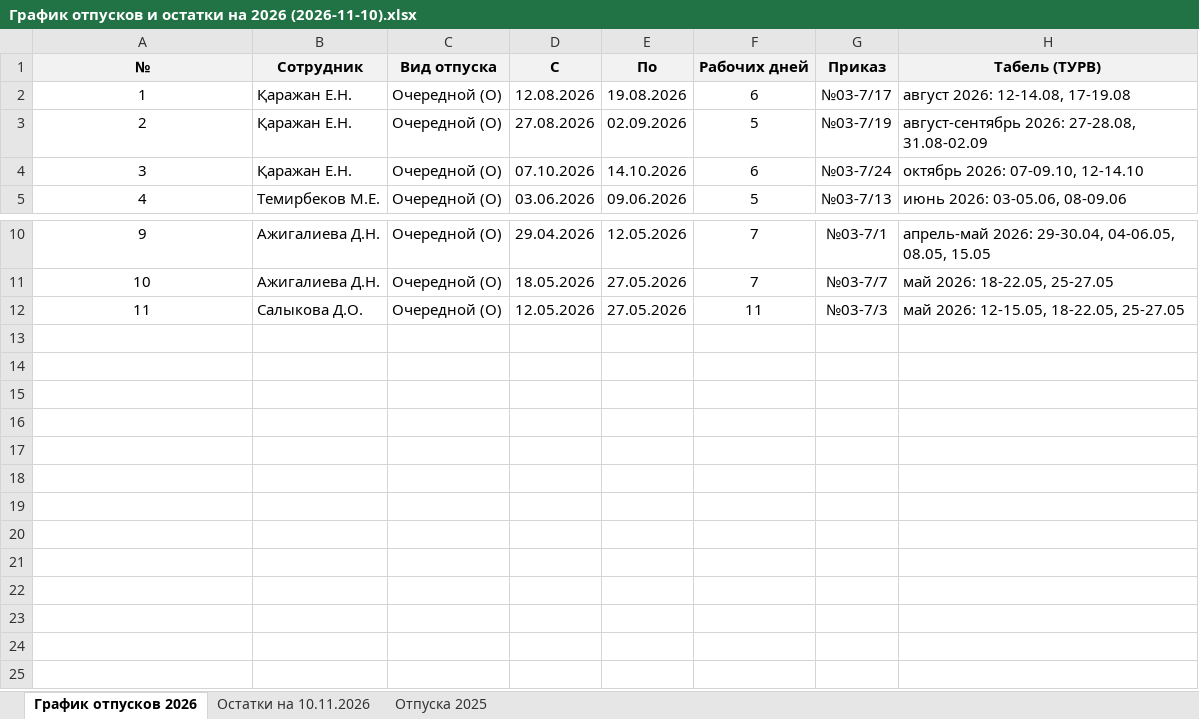
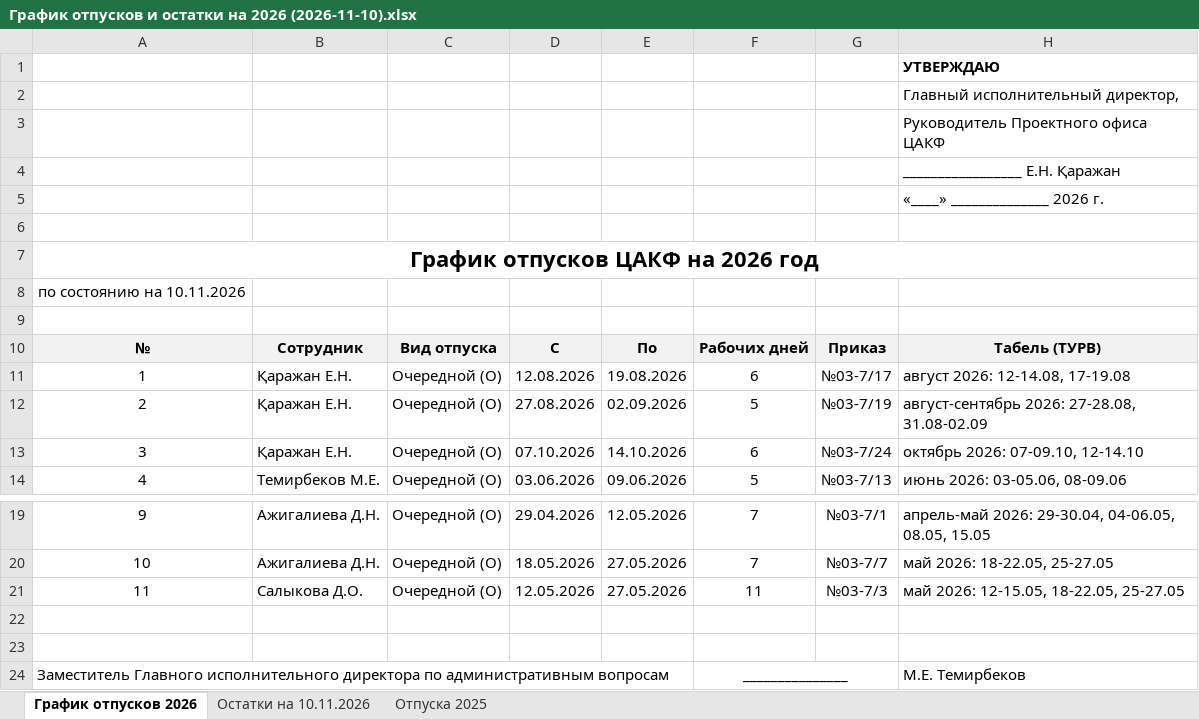
Before and after one commit to murat01042014/obsidian-vault, an Excel workbook: Personal/_документы/2026-11-10/График отпусков и остатки на 2026 (2026-11-10).xlsx, sheet График отпусков 2026, drawn as a sheet; only a part is shown, gaps mark what is left out; values as stored, in another font and other column widths than the file's, no borders; charts and pictures not drawn; the diff names each change by its address in the sheet, - before the commit and + after, or states it on an @@ line.

```diff
--- a/Personal/_документы/2026-11-10/График отпусков и остатки на 2026 (2026-11-10).xlsx (sheet График отпусков 2026)
+++ b/Personal/_документы/2026-11-10/График отпусков и остатки на 2026 (2026-11-10).xlsx (sheet График отпусков 2026)
+row 1:  |  |  |  |  |  |  | УТВЕРЖДАЮ
+row 2:  |  |  |  |  |  |  | Главный исполнительный директор,
+row 3:  |  |  |  |  |  |  | Руководитель Проектного офиса ЦАКФ
+row 4:  |  |  |  |  |  |  | _________________ Е.Н. Қаражан
+row 5:  |  |  |  |  |  |  | «____» ______________ 2026 г.
+row 6: (empty)
+row 7: График отпусков ЦАКФ на 2026 год
+row 8: по состоянию на 10.11.2026
+row 9: (empty)
+row 22: (empty)
+row 23: (empty)
+row 24: Заместитель Главного исполнительного директора по административным вопросам |  |  |  |  | _______________ |  | М.Е. Темирбеков
```
Also changed, not shown: sheet Остатки на 10.11.2026, sheet Отпуска 2025, formulas that keep their value, charts or pictures, Personal/_документы/2026-11-10/Шаблон - график отпусков и остатки.xlsx, 2 other files.
